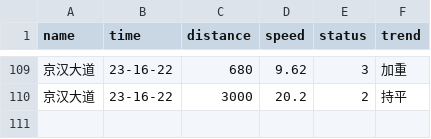
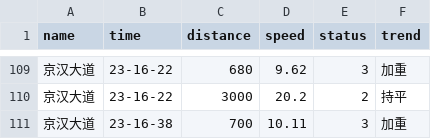
Before and after one commit to HereIsZephyrus/trunklevel_evaluation, a CSV file: result/focus_section_info.csv, drawn as a sheet; only a part is shown, gaps mark what is left out.

```diff
--- a/result/focus_section_info.csv
+++ b/result/focus_section_info.csv
@@ -110 +110,2 @@ name,time,distance,speed,status,trend
 京汉大道,23-16-22,3000,20.2,2,持平
+京汉大道,23-16-38,700,10.11,3,加重
```
Also changed, not shown: result/focus_basic_info.csv.
